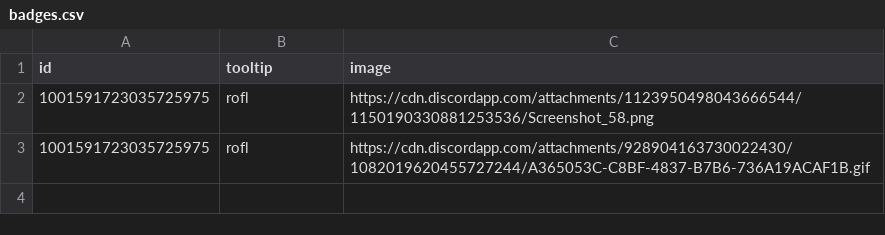
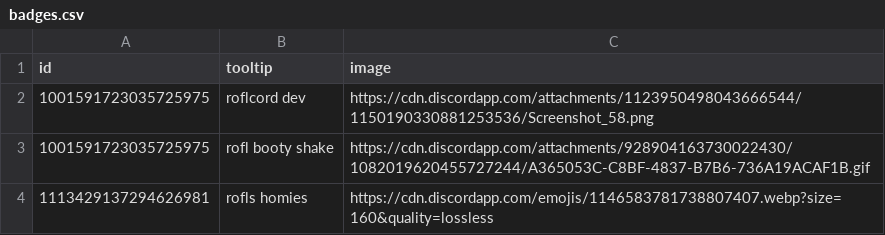
Before and after one commit to calciumista/misc, a CSV file: badges.csv, drawn as a sheet.

Commit message:
Update badges.csv

```diff
--- a/badges.csv
+++ b/badges.csv
@@ -1,3 +1,4 @@
 id,tooltip,image
-1001591723035725975,rofl,https://cdn.discordapp.com/attachments/1123950498043666544/1150190330881253536/Screenshot_58.png
-1001591723035725975,rofl,https://cdn.discordapp.com/attachments/928904163730022430/1082019620455727244/A365053C-C8BF-4837-B7B6-736A19ACAF1B.gif
+1001591723035725975,roflcord dev,https://cdn.discordapp.com/attachments/1123950498043666544/1150190330881253536/Screenshot_58.png
+1001591723035725975,rofl booty shake,https://cdn.discordapp.com/attachments/928904163730022430/1082019620455727244/A365053C-C8BF-4837-B7B6-736A19ACAF1B.gif
+1113429137294626981,rofls homies,https://cdn.discordapp.com/emojis/1146583781738807407.webp?size=160&quality=lossless
```
